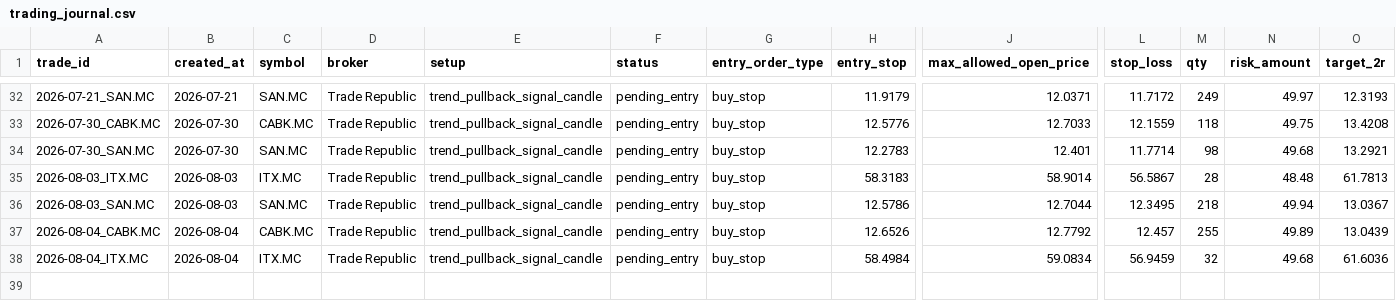
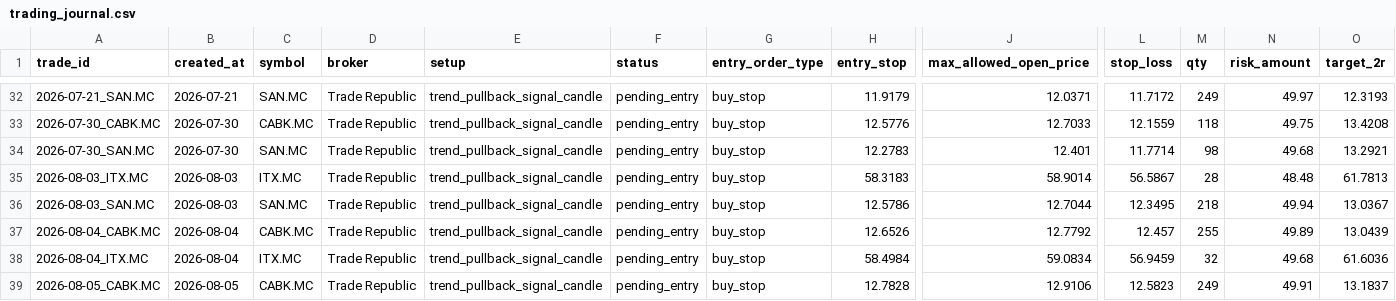
Before and after one commit to xarliev/trading-strategy-dashboard, a CSV file: data/processed/trading_journal.csv, drawn as a sheet; only a part is shown, gaps mark what is left out; rows hold the shown columns only; the diff names each change by its address in the sheet, - before the commit and + after, or states it on an @@ line.

```diff
--- a/data/processed/trading_journal.csv
+++ b/data/processed/trading_journal.csv
+row 39: 2026-08-05_CABK.MC | 2026-08-05 | CABK.MC | Trade Republic | trend_pullback_signal_candle | pending_entry | buy_stop | 12.7828 | 12.9106 | 12.5823 | 249 | 49.91 | 13.1837
```
Also changed, not shown: data/processed/scan_diagnostics_latest.csv, data/processed/signals_latest.csv, 7 other files.
